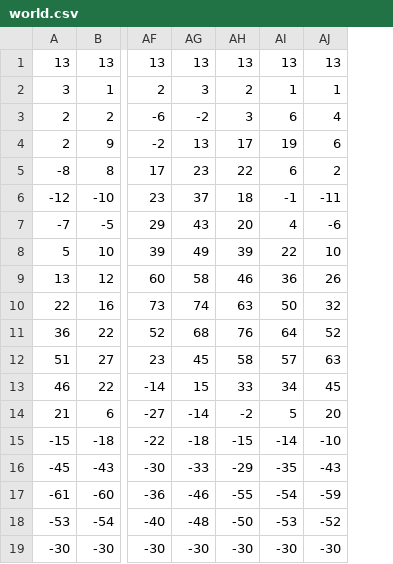
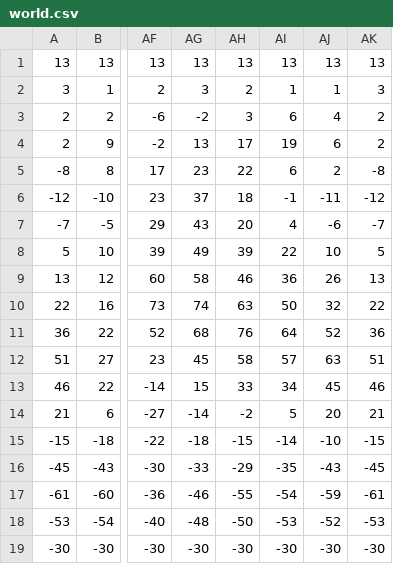
Before and after one commit to RobertWWong/Geodetic-Height-Calculation-via-Numpy-Pandas-and-Matplotlib, a CSV file: Geoid Height work/world.csv, drawn as a sheet; only a part is shown, gaps mark what is left out; the diff names each change by its address in the sheet, - before the commit and + after, or states it on an @@ line.

```diff
--- a/Geoid Height work/world.csv
+++ b/Geoid Height work/world.csv
+column AK, rows 1-19: 13 | 3 | 2 | 2 | -8 | -12 | -7 | 5 | 13 | 22 | 36 | 51 | 46 | 21 | -15 | -45 | -61 | -53 | -30
```
Also changed, not shown: 5 other files.
